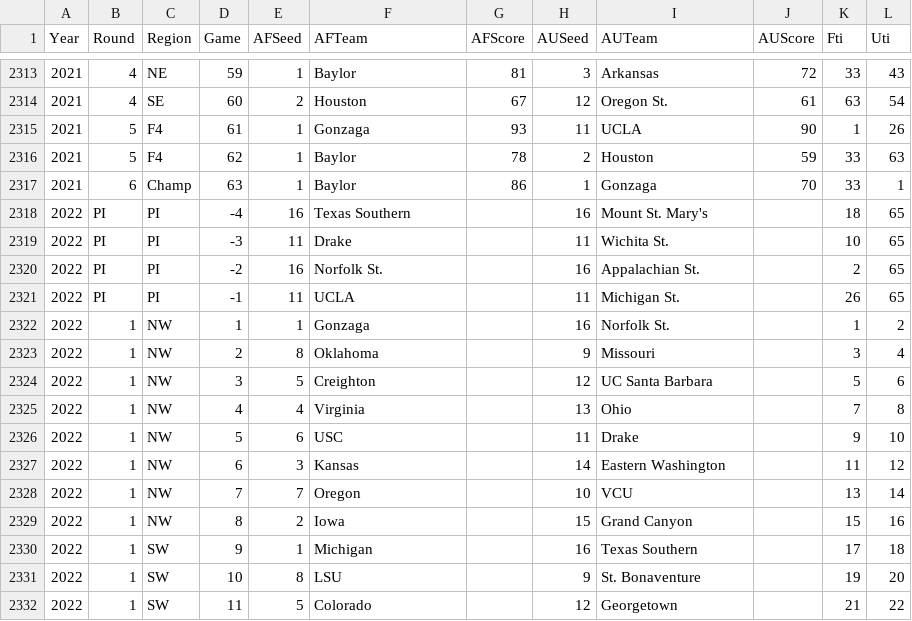
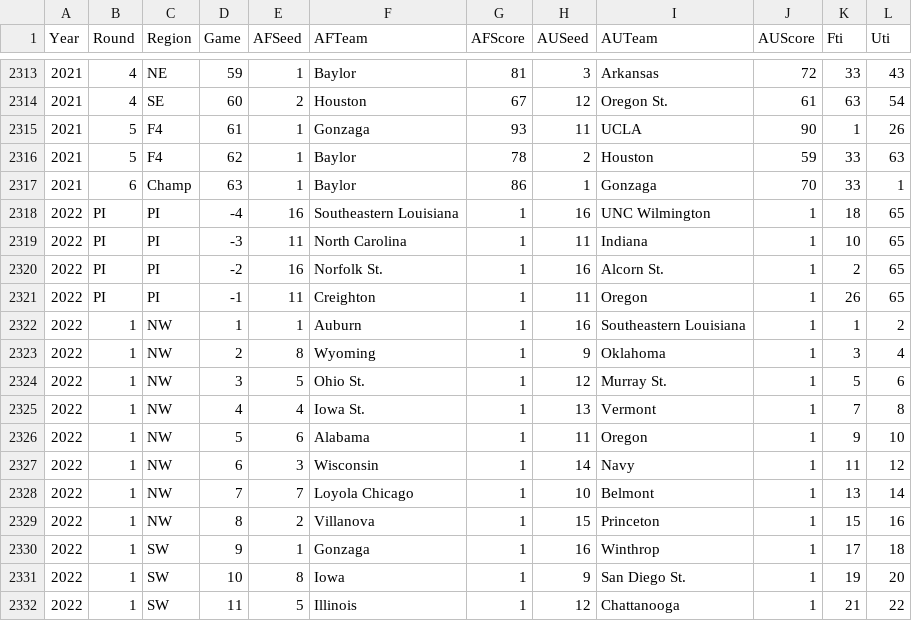
Before and after one commit to harmkenn/Python_Madness, a CSV file: data/B1_FavGames.csv, drawn as a sheet; only a part is shown, gaps mark what is left out; the diff covers the shown part only.

```diff
--- a/data/B1_FavGames.csv
+++ b/data/B1_FavGames.csv
@@ -2317,16 +2317,16 @@ Year,Round,Region,Game,AFSeed,AFTeam,AFScore,AUSeed,AUTeam,AUScore,Fti,Uti
 2021,6,Champ,63,1,Baylor,86,1,Gonzaga,70,33,1
-2022,PI,PI,-4,16,Texas Southern,,16,Mount St. Mary's,,18,65
-2022,PI,PI,-3,11,Drake,,11,Wichita St.,,10,65
-2022,PI,PI,-2,16,Norfolk St.,,16,Appalachian St.,,2,65
-2022,PI,PI,-1,11,UCLA,,11,Michigan St.,,26,65
-2022,1,NW,1,1,Gonzaga,,16,Norfolk St.,,1,2
-2022,1,NW,2,8,Oklahoma,,9,Missouri,,3,4
-2022,1,NW,3,5,Creighton,,12,UC Santa Barbara,,5,6
-2022,1,NW,4,4,Virginia,,13,Ohio,,7,8
-2022,1,NW,5,6,USC,,11,Drake,,9,10
-2022,1,NW,6,3,Kansas,,14,Eastern Washington,,11,12
-2022,1,NW,7,7,Oregon,,10,VCU,,13,14
-2022,1,NW,8,2,Iowa,,15,Grand Canyon,,15,16
-2022,1,SW,9,1,Michigan,,16,Texas Southern,,17,18
-2022,1,SW,10,8,LSU,,9,St. Bonaventure,,19,20
-2022,1,SW,11,5,Colorado,,12,Georgetown,,21,22
+2022,PI,PI,-4,16,Southeastern Louisiana,1,16,UNC Wilmington,1,18,65
+2022,PI,PI,-3,11,North Carolina,1,11,Indiana,1,10,65
+2022,PI,PI,-2,16,Norfolk St.,1,16,Alcorn St.,1,2,65
+2022,PI,PI,-1,11,Creighton,1,11,Oregon,1,26,65
+2022,1,NW,1,1,Auburn,1,16,Southeastern Louisiana,1,1,2
+2022,1,NW,2,8,Wyoming,1,9,Oklahoma,1,3,4
+2022,1,NW,3,5,Ohio St.,1,12,Murray St.,1,5,6
+2022,1,NW,4,4,Iowa St.,1,13,Vermont,1,7,8
+2022,1,NW,5,6,Alabama,1,11,Oregon,1,9,10
+2022,1,NW,6,3,Wisconsin,1,14,Navy,1,11,12
+2022,1,NW,7,7,Loyola Chicago,1,10,Belmont,1,13,14
+2022,1,NW,8,2,Villanova,1,15,Princeton,1,15,16
+2022,1,SW,9,1,Gonzaga,1,16,Winthrop,1,17,18
+2022,1,SW,10,8,Iowa,1,9,San Diego St.,1,19,20
+2022,1,SW,11,5,Illinois,1,12,Chattanooga,1,21,22
```
Also changed, not shown: 83 edited cells elsewhere in this file, data/A3_BR.csv, data/A3_kenpom.csv, 5 other files.
